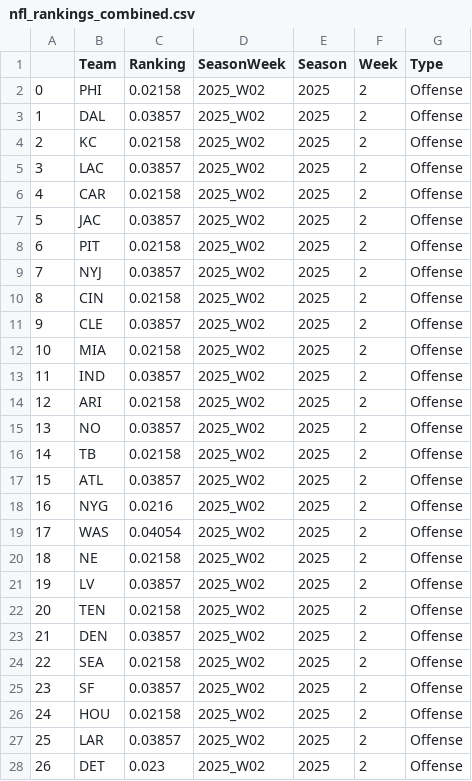
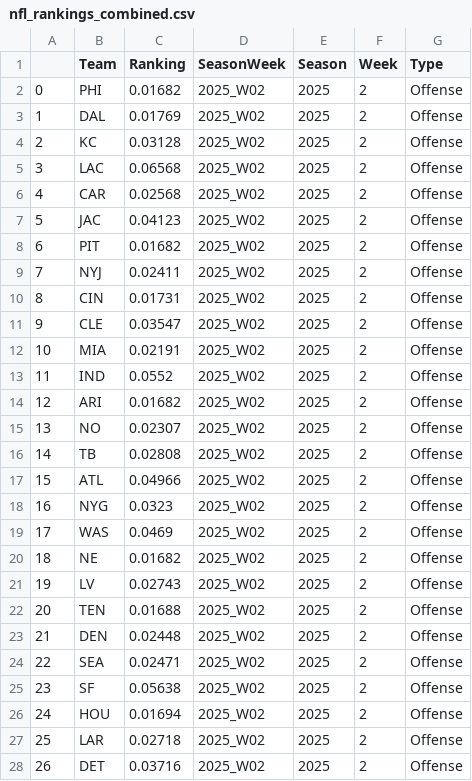
Before and after one commit to mseewaters/beatingtheodds, a CSV file: data/nfl_rankings_combined.csv, drawn as a sheet; only a part is shown; the diff covers the shown part only.

```diff
--- a/data/nfl_rankings_combined.csv
+++ b/data/nfl_rankings_combined.csv
@@ -1,28 +1,28 @@
 ,Team,Ranking,SeasonWeek,Season,Week,Type
-0,PHI,0.02158,2025_W02,2025,2,Offense
-1,DAL,0.03857,2025_W02,2025,2,Offense
-2,KC,0.02158,2025_W02,2025,2,Offense
-3,LAC,0.03857,2025_W02,2025,2,Offense
-4,CAR,0.02158,2025_W02,2025,2,Offense
-5,JAC,0.03857,2025_W02,2025,2,Offense
-6,PIT,0.02158,2025_W02,2025,2,Offense
-7,NYJ,0.03857,2025_W02,2025,2,Offense
-8,CIN,0.02158,2025_W02,2025,2,Offense
-9,CLE,0.03857,2025_W02,2025,2,Offense
-10,MIA,0.02158,2025_W02,2025,2,Offense
-11,IND,0.03857,2025_W02,2025,2,Offense
-12,ARI,0.02158,2025_W02,2025,2,Offense
-13,NO,0.03857,2025_W02,2025,2,Offense
-14,TB,0.02158,2025_W02,2025,2,Offense
-15,ATL,0.03857,2025_W02,2025,2,Offense
-16,NYG,0.0216,2025_W02,2025,2,Offense
-17,WAS,0.04054,2025_W02,2025,2,Offense
-18,NE,0.02158,2025_W02,2025,2,Offense
-19,LV,0.03857,2025_W02,2025,2,Offense
-20,TEN,0.02158,2025_W02,2025,2,Offense
-21,DEN,0.03857,2025_W02,2025,2,Offense
-22,SEA,0.02158,2025_W02,2025,2,Offense
-23,SF,0.03857,2025_W02,2025,2,Offense
-24,HOU,0.02158,2025_W02,2025,2,Offense
-25,LAR,0.03857,2025_W02,2025,2,Offense
-26,DET,0.023,2025_W02,2025,2,Offense
+0,PHI,0.01682,2025_W02,2025,2,Offense
+1,DAL,0.01769,2025_W02,2025,2,Offense
+2,KC,0.03128,2025_W02,2025,2,Offense
+3,LAC,0.06568,2025_W02,2025,2,Offense
+4,CAR,0.02568,2025_W02,2025,2,Offense
+5,JAC,0.04123,2025_W02,2025,2,Offense
+6,PIT,0.01682,2025_W02,2025,2,Offense
+7,NYJ,0.02411,2025_W02,2025,2,Offense
+8,CIN,0.01731,2025_W02,2025,2,Offense
+9,CLE,0.03547,2025_W02,2025,2,Offense
+10,MIA,0.02191,2025_W02,2025,2,Offense
+11,IND,0.0552,2025_W02,2025,2,Offense
+12,ARI,0.01682,2025_W02,2025,2,Offense
+13,NO,0.02307,2025_W02,2025,2,Offense
+14,TB,0.02808,2025_W02,2025,2,Offense
+15,ATL,0.04966,2025_W02,2025,2,Offense
+16,NYG,0.0323,2025_W02,2025,2,Offense
+17,WAS,0.0469,2025_W02,2025,2,Offense
+18,NE,0.01682,2025_W02,2025,2,Offense
+19,LV,0.02743,2025_W02,2025,2,Offense
+20,TEN,0.01688,2025_W02,2025,2,Offense
+21,DEN,0.02448,2025_W02,2025,2,Offense
+22,SEA,0.02471,2025_W02,2025,2,Offense
+23,SF,0.05638,2025_W02,2025,2,Offense
+24,HOU,0.01694,2025_W02,2025,2,Offense
+25,LAR,0.02718,2025_W02,2025,2,Offense
+26,DET,0.03716,2025_W02,2025,2,Offense
```
Also changed, not shown: 69 edited cells elsewhere in this file, data/nfl_games_pfr.csv, data/nfl_games_pfr_raw.csv, 3 other files.
